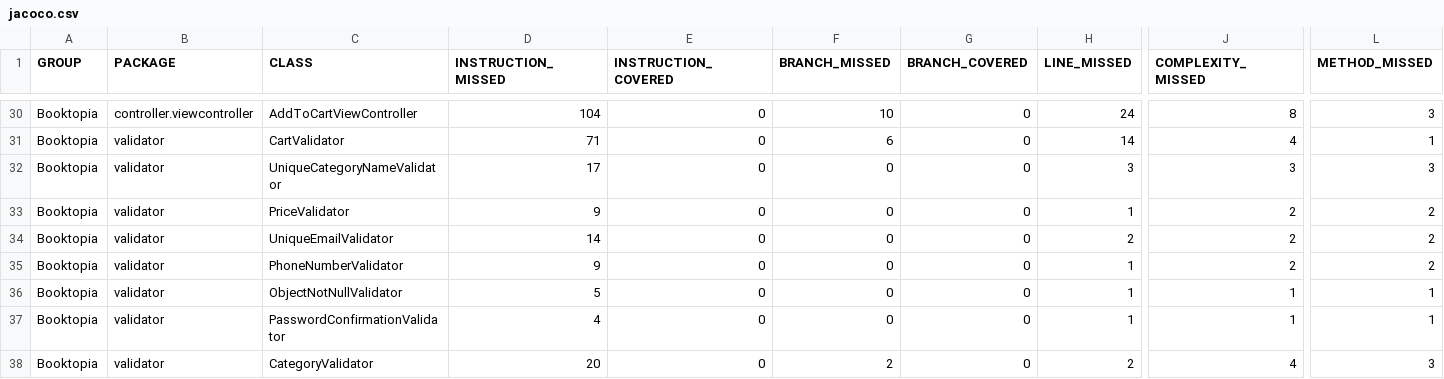
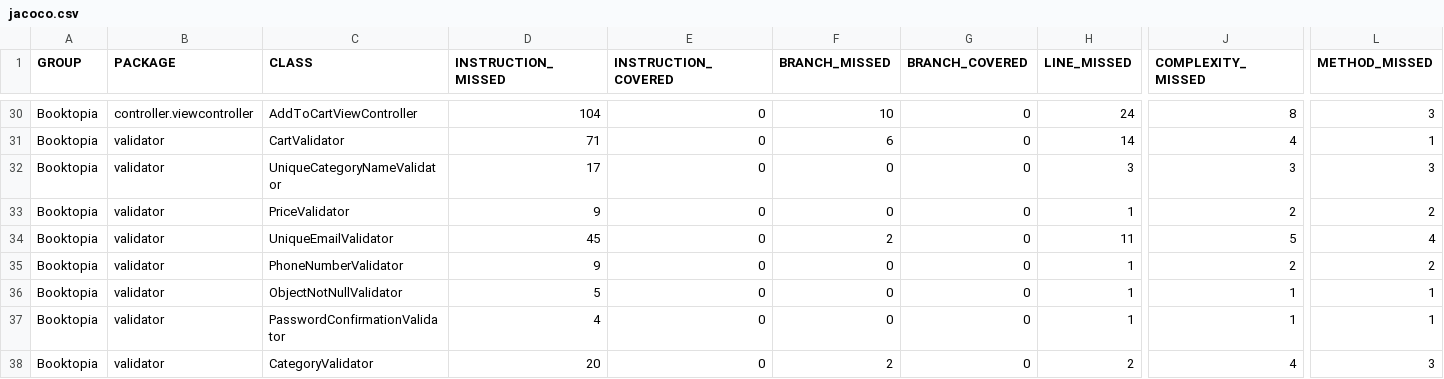
Before and after one commit to Mohamed-Saber-97/booktopia, a CSV file: target/jacoco-report/jacoco.csv, drawn as a sheet; only a part is shown, gaps mark what is left out; the diff names each change by its address in the sheet, - before the commit and + after, or states it on an @@ line.

```diff
--- a/target/jacoco-report/jacoco.csv
+++ b/target/jacoco-report/jacoco.csv
-D34 (INSTRUCTION_MISSED): 14
+D34 (INSTRUCTION_MISSED): 45
-F34 (BRANCH_MISSED): 0
+F34 (BRANCH_MISSED): 2
-H34 (LINE_MISSED): 2
+H34 (LINE_MISSED): 11
-J34 (COMPLEXITY_MISSED): 2
+J34 (COMPLEXITY_MISSED): 5
-L34 (METHOD_MISSED): 2
+L34 (METHOD_MISSED): 4
```
Also changed, not shown: 19 other files.
